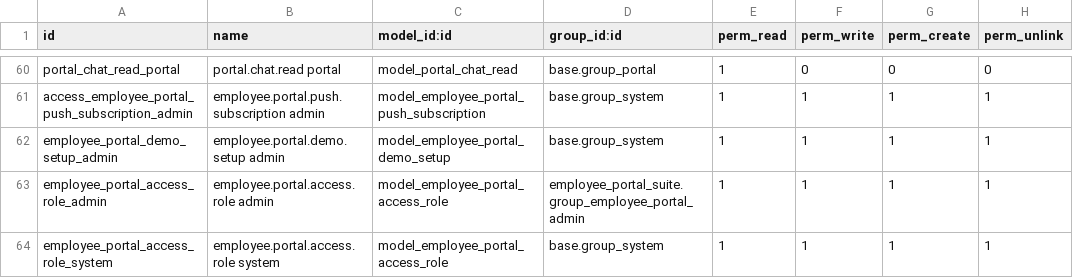
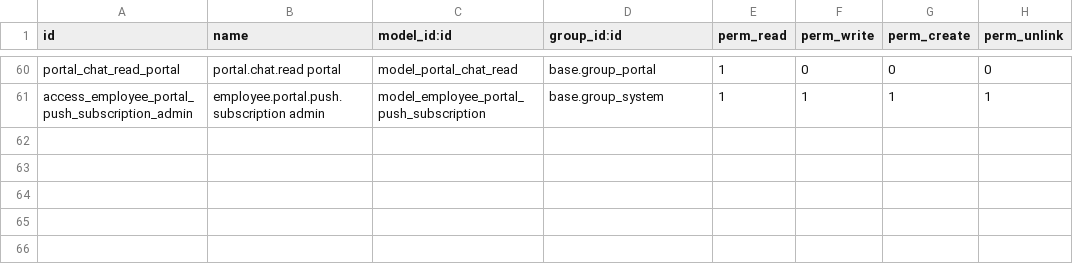
Before and after one commit to Kinan-absar/odoo_custom, a CSV file: custom_addons/employee_portal_suite/security/ir.model.access.csv, drawn as a sheet; only a part is shown, gaps mark what is left out.

```diff
--- a/custom_addons/employee_portal_suite/security/ir.model.access.csv
+++ b/custom_addons/employee_portal_suite/security/ir.model.access.csv
@@ -61,4 +61 @@ portal_chat_read_portal,portal.chat.read portal,model_portal_chat_read,base.grou
 access_employee_portal_push_subscription_admin,employee.portal.push.subscription admin,model_employee_portal_push_subscription,base.group_system,1,1,1,1
-employee_portal_demo_setup_admin,employee.portal.demo.setup admin,model_employee_portal_demo_setup,base.group_system,1,1,1,1
-employee_portal_access_role_admin,employee.portal.access.role admin,model_employee_portal_access_role,employee_portal_suite.group_employee_portal_admin,1,1,1,1
-employee_portal_access_role_system,employee.portal.access.role system,model_employee_portal_access_role,base.group_system,1,1,1,1
```
Also changed, not shown: 12 other files.
